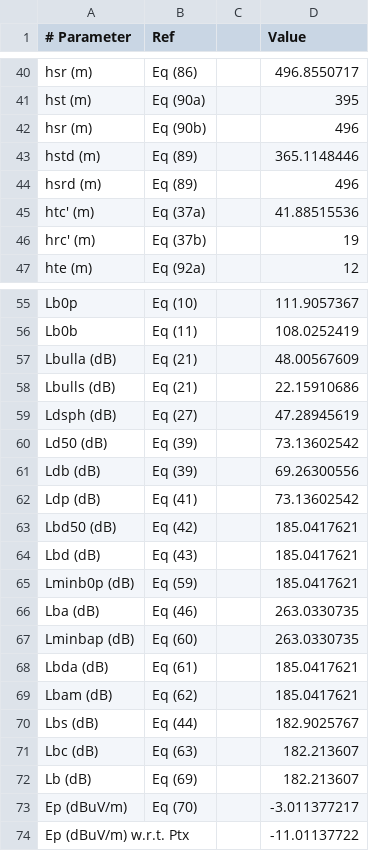
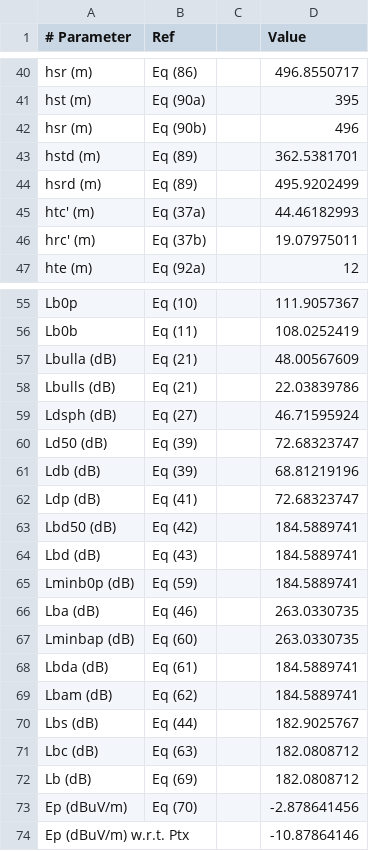
Before and after one commit to alastairUK/p1812, a CSV file: matlab/validation_results/rburg_rural_with_clutter_3.csv, drawn as a sheet; only a part is shown, gaps mark what is left out; the diff covers the shown part only.

```diff
--- a/matlab/validation_results/rburg_rural_with_clutter_3.csv
+++ b/matlab/validation_results/rburg_rural_with_clutter_3.csv
@@ -42,6 +42,6 @@ hst (m),Eq (90a),,395,
 hsr (m),Eq (90b),,496,
-hstd (m),Eq (89),,365.1148446,
-hsrd (m),Eq (89),,496,
-htc' (m),Eq (37a),,41.88515536,
-hrc' (m),Eq (37b),,19,
+hstd (m),Eq (89),,362.5381701,
+hsrd (m),Eq (89),,495.9202499,
+htc' (m),Eq (37a),,44.46182993,
+hrc' (m),Eq (37b),,19.07975011,
 hte (m),Eq (92a),,12,
@@ -57,18 +57,18 @@ Lb0b,Eq (11),,108.0252419,
 Lbulla (dB),Eq (21),,48.00567609,
-Lbulls (dB),Eq (21),,22.15910686,
-Ldsph (dB),Eq (27),,47.28945619,
-Ld50 (dB),Eq (39),,73.13602542,
-Ldb (dB),Eq (39),,69.26300556,
-Ldp (dB),Eq (41),,73.13602542,
-Lbd50 (dB),Eq (42),,185.0417621,
-Lbd (dB),Eq (43),,185.0417621,
-Lminb0p (dB),Eq (59),,185.0417621,
+Lbulls (dB),Eq (21),,22.03839786,
+Ldsph (dB),Eq (27),,46.71595924,
+Ld50 (dB),Eq (39),,72.68323747,
+Ldb (dB),Eq (39),,68.81219196,
+Ldp (dB),Eq (41),,72.68323747,
+Lbd50 (dB),Eq (42),,184.5889741,
+Lbd (dB),Eq (43),,184.5889741,
+Lminb0p (dB),Eq (59),,184.5889741,
 Lba (dB),Eq (46),,263.0330735,
 Lminbap (dB),Eq (60),,263.0330735,
-Lbda (dB),Eq (61),,185.0417621,
-Lbam (dB),Eq (62),,185.0417621,
+Lbda (dB),Eq (61),,184.5889741,
+Lbam (dB),Eq (62),,184.5889741,
 Lbs (dB),Eq (44),,182.9025767,
-Lbc (dB),Eq (63),,182.213607,
-Lb (dB),Eq (69),,182.213607,
-Ep (dBuV/m),Eq (70),,-3.011377217,
-Ep (dBuV/m) w.r.t. Ptx,,,-11.01137722,
+Lbc (dB),Eq (63),,182.0808712,
+Lb (dB),Eq (69),,182.0808712,
+Ep (dBuV/m),Eq (70),,-2.878641456,
+Ep (dBuV/m) w.r.t. Ptx,,,-10.87864146,
```
Also changed, not shown: 1 edited cell elsewhere in this file, matlab/validation_results/combined_results.csv, matlab/validation_results/rburg_rural_with_clutter_1.csv, 14 other files.
